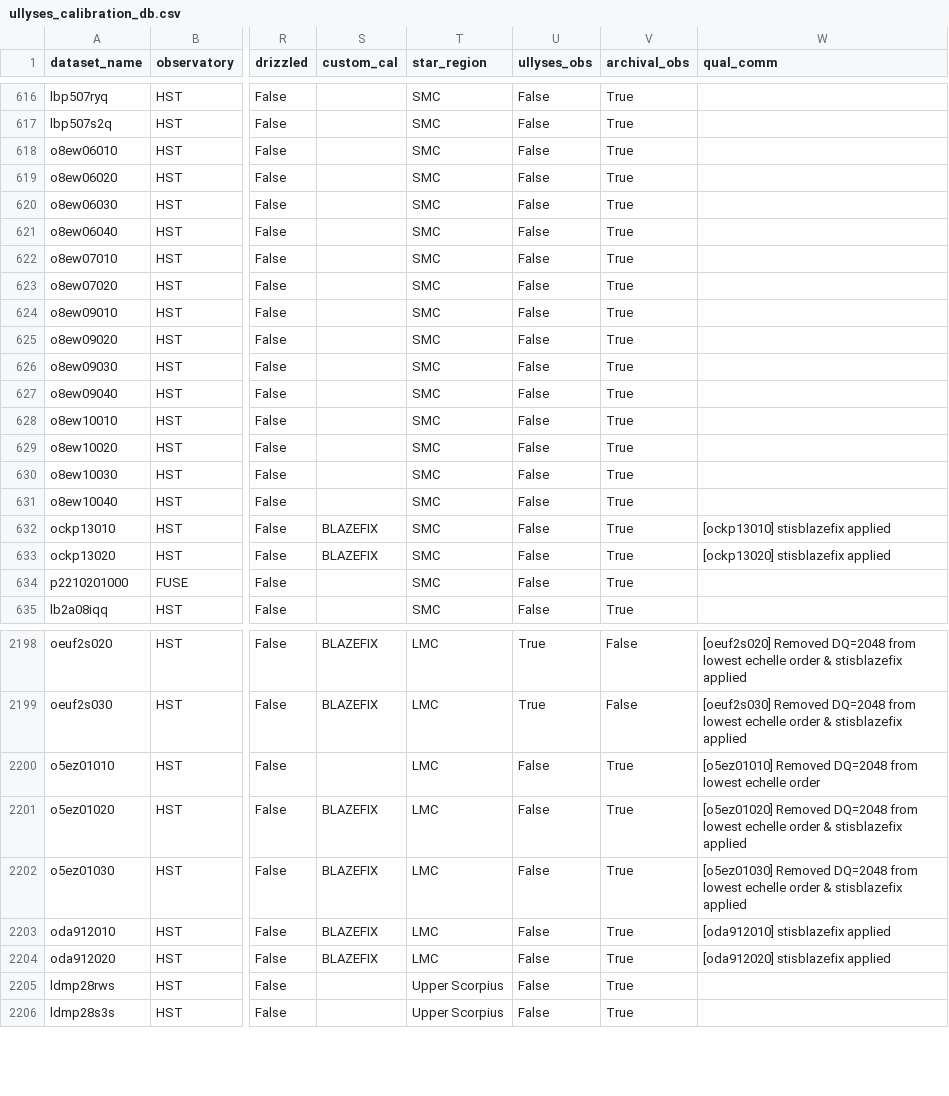
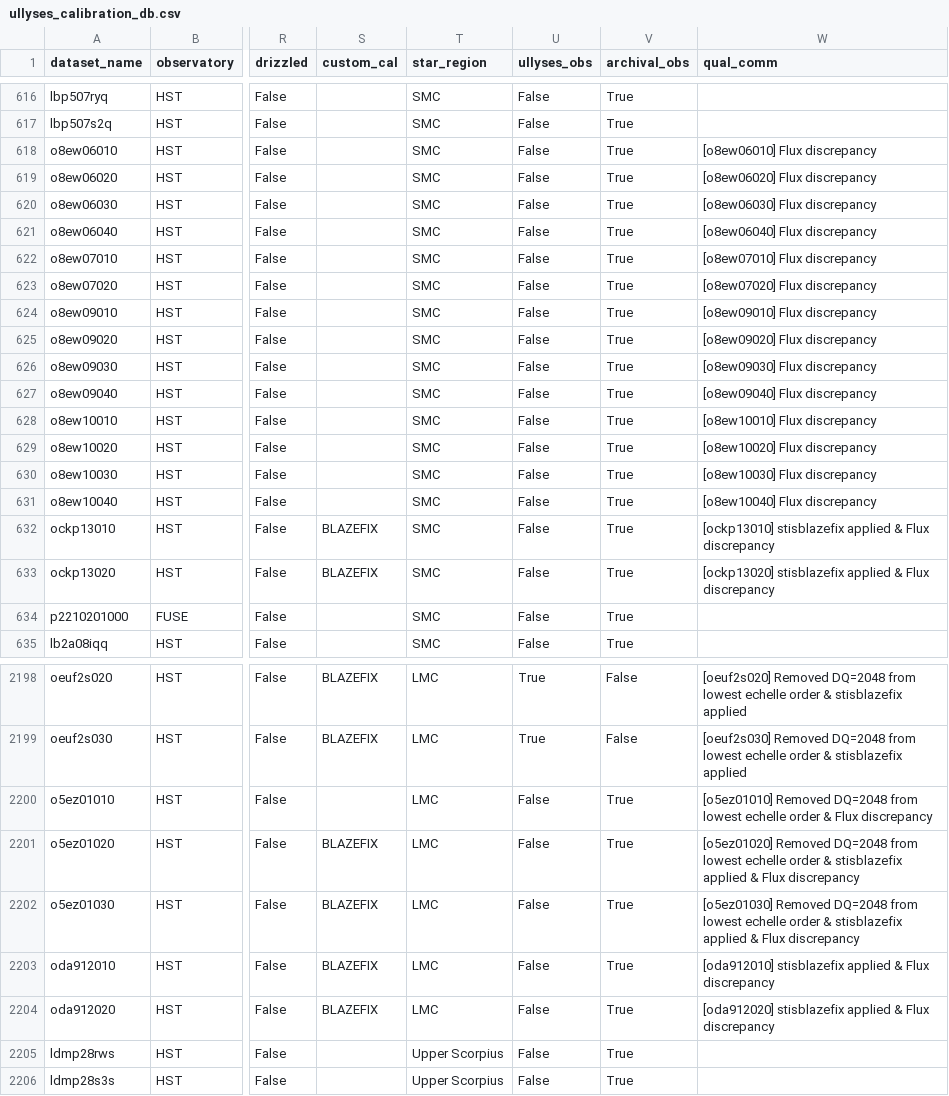
Before and after one commit to spacetelescope/ullyses-utils, a CSV file: src/ullyses_utils/data/calibration_metadata/ullyses_calibration_db.csv, drawn as a sheet; only a part is shown, gaps mark what is left out; the diff covers the shown part only; the diff names each change by its address in the sheet, - before the commit and + after, or states it on an @@ line.

```diff
--- a/src/ullyses_utils/data/calibration_metadata/ullyses_calibration_db.csv
+++ b/src/ullyses_utils/data/calibration_metadata/ullyses_calibration_db.csv
-W618 (qual_comm): (empty)
+W618 (qual_comm): [o8ew06010] Flux discrepancy
-W619 (qual_comm): (empty)
+W619 (qual_comm): [o8ew06020] Flux discrepancy
-W620 (qual_comm): (empty)
+W620 (qual_comm): [o8ew06030] Flux discrepancy
-W621 (qual_comm): (empty)
+W621 (qual_comm): [o8ew06040] Flux discrepancy
-W622 (qual_comm): (empty)
+W622 (qual_comm): [o8ew07010] Flux discrepancy
-W623 (qual_comm): (empty)
+W623 (qual_comm): [o8ew07020] Flux discrepancy
-W624 (qual_comm): (empty)
+W624 (qual_comm): [o8ew09010] Flux discrepancy
-W625 (qual_comm): (empty)
+W625 (qual_comm): [o8ew09020] Flux discrepancy
-W626 (qual_comm): (empty)
+W626 (qual_comm): [o8ew09030] Flux discrepancy
-W627 (qual_comm): (empty)
+W627 (qual_comm): [o8ew09040] Flux discrepancy
-W628 (qual_comm): (empty)
+W628 (qual_comm): [o8ew10010] Flux discrepancy
-W629 (qual_comm): (empty)
+W629 (qual_comm): [o8ew10020] Flux discrepancy
-W630 (qual_comm): (empty)
+W630 (qual_comm): [o8ew10030] Flux discrepancy
-W631 (qual_comm): (empty)
+W631 (qual_comm): [o8ew10040] Flux discrepancy
-W632 (qual_comm): [ockp13010] stisblazefix applied
+W632 (qual_comm): [ockp13010] stisblazefix applied & Flux discrepancy
-W633 (qual_comm): [ockp13020] stisblazefix applied
+W633 (qual_comm): [ockp13020] stisblazefix applied & Flux discrepancy
-W2200 (qual_comm): …echelle order
+W2200 (qual_comm): …echelle order & Flux discrepancy
-W2201 (qual_comm): …stisblazefix applied
+W2201 (qual_comm): …stisblazefix applied & Flux discrepancy
-W2202 (qual_comm): …stisblazefix applied
+W2202 (qual_comm): …stisblazefix applied & Flux discrepancy
-W2203 (qual_comm): [oda912010] stisblazefix applied
+W2203 (qual_comm): [oda912010] stisblazefix applied & Flux discrepancy
-W2204 (qual_comm): [oda912020] stisblazefix applied
+W2204 (qual_comm): [oda912020] stisblazefix applied & Flux discrepancy
```
Also changed, not shown: 80 edited cells elsewhere in this file, src/ullyses_utils/data/calibration_metadata/ullyses_quality_comments.csv.
